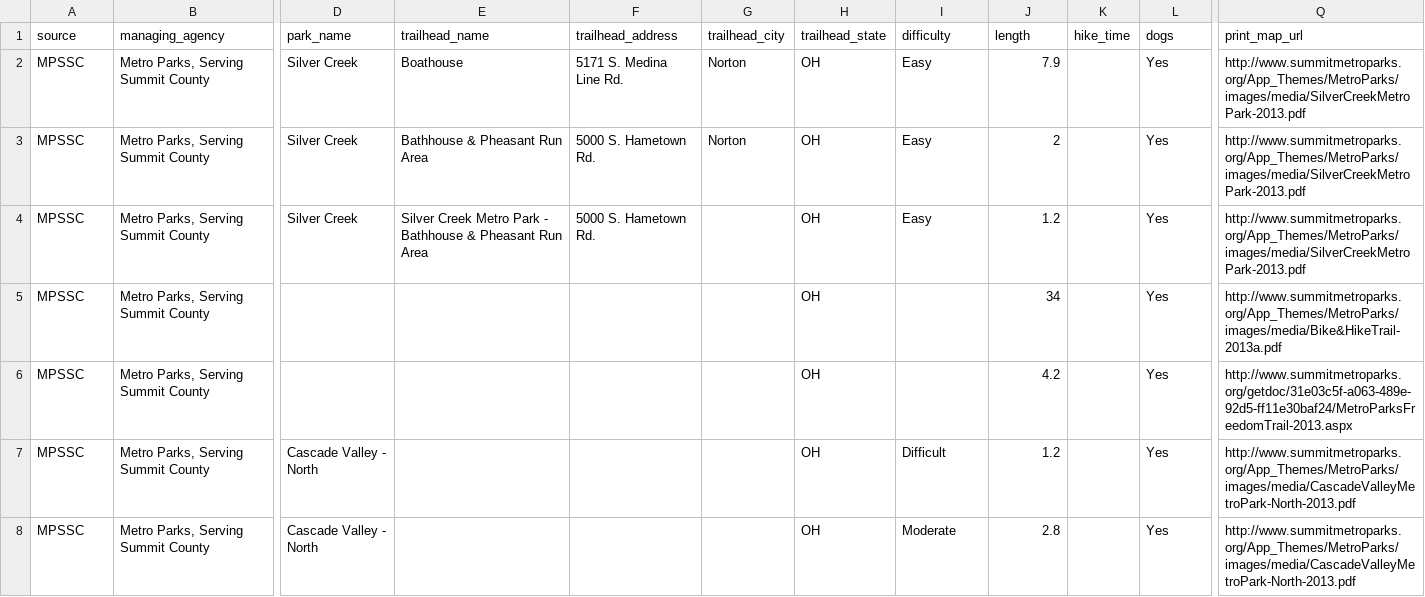
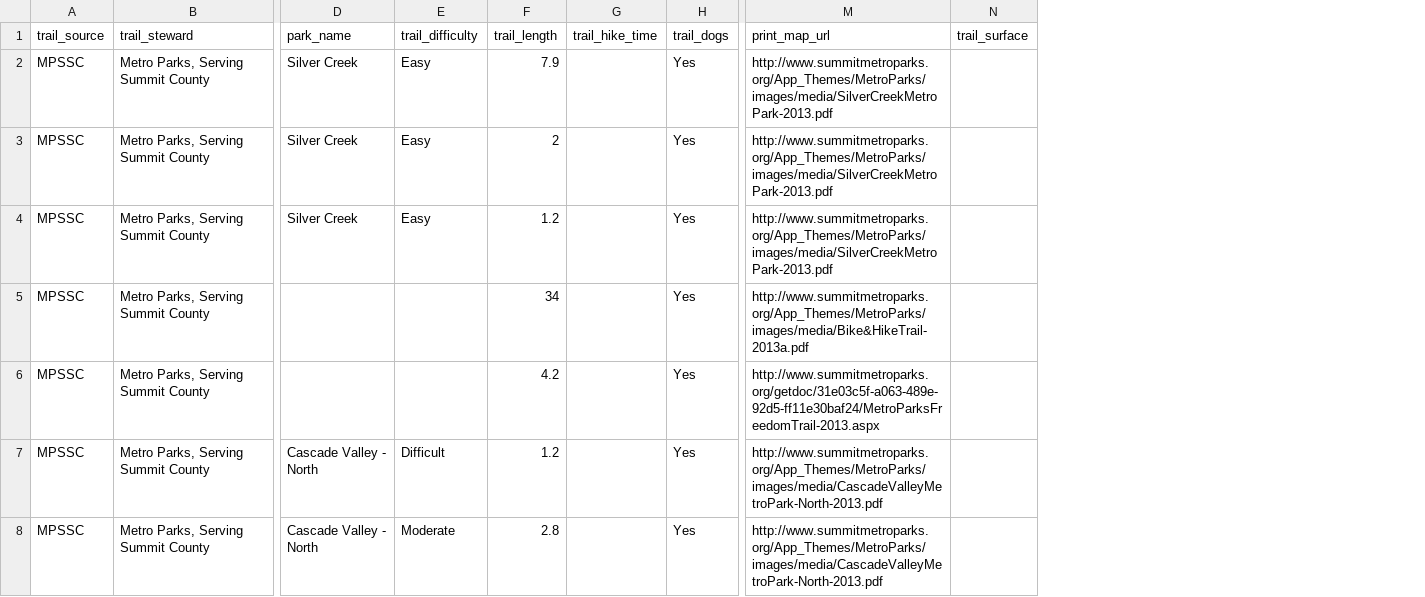
Before and after one commit to danavery/trails_converter, a CSV file: source_data/mpssc_traildata.csv, drawn as a sheet; only a part is shown, gaps mark what is left out; removed rows and columns are numbered as before the commit, all else as after; rows hold the shown columns only; the diff names each change by its address in the sheet, - before the commit and + after, or states it on an @@ line.

```diff
--- a/source_data/mpssc_traildata.csv
+++ b/source_data/mpssc_traildata.csv
-column E, rows 2-4: Boathouse | Bathhouse & Pheasant Run Area | Silver Creek Metro Park - Bathhouse & Pheasant Run Area
-column F, rows 2-4: 5171 S. Medina Line Rd. | 5000 S. Hametown Rd. | 5000 S. Hametown Rd.
-column G, rows 2-3: Norton | Norton
-column H, rows 2-8: all OH
-column K, empty
+column G, empty
+column N, empty
-row 1: source | managing_agency | park_name | trailhead_name | trailhead_address | trailhead_city | trailhead_state | difficulty | length | hike_time | dogs | print_map_url
+row 1: trail_source | trail_steward | park_name | trail_difficulty | trail_length | trail_hike_time | trail_dogs | print_map_url | trail_surface
```
Also changed, not shown: source_data/cvnp_traildata.csv.
